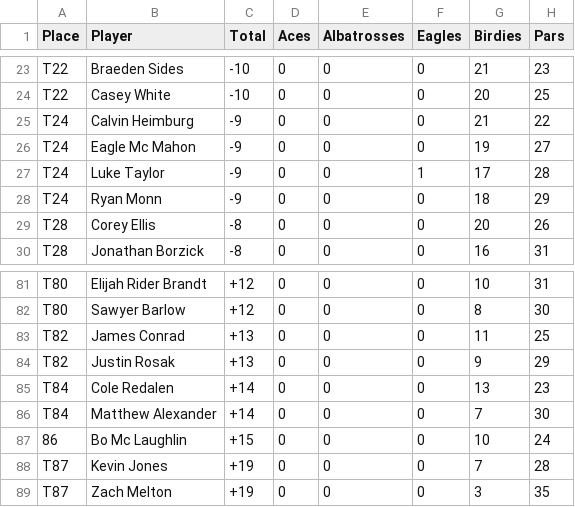
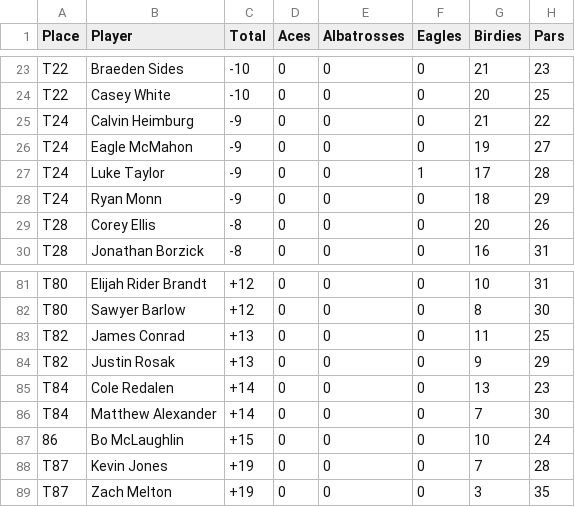
Before and after one commit to dodgerblue88/mdgfl, a CSV file: data/sfo.csv, drawn as a sheet; only a part is shown, gaps mark what is left out; the diff names each change by its address in the sheet, - before the commit and + after, or states it on an @@ line.

Commit message:
Update sfo.csv

```diff
--- a/data/sfo.csv
+++ b/data/sfo.csv
-B26 (Player): Eagle Mc Mahon
+B26 (Player): Eagle McMahon
-B87 (Player): Bo Mc Laughlin
+B87 (Player): Bo McLaughlin
```
